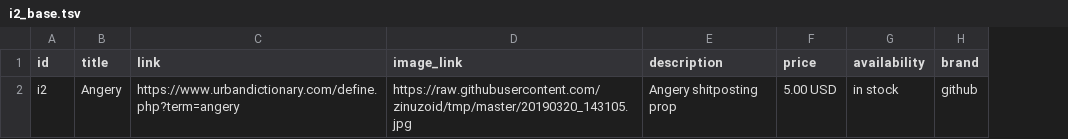
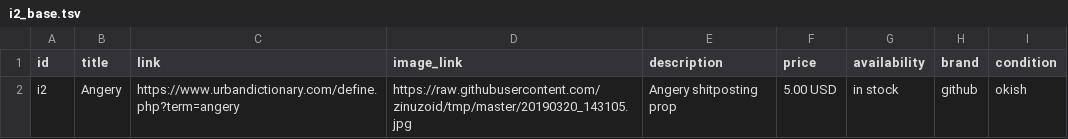
Before and after one commit to zinuzoid/tmp, a TSV file: i2_base.tsv, drawn as a sheet; the diff names each change by its address in the sheet, - before the commit and + after, or states it on an @@ line.

Commit message:
Update i2_base.tsv

```diff
--- a/i2_base.tsv
+++ b/i2_base.tsv
+column I (condition), row 2: okish
```
